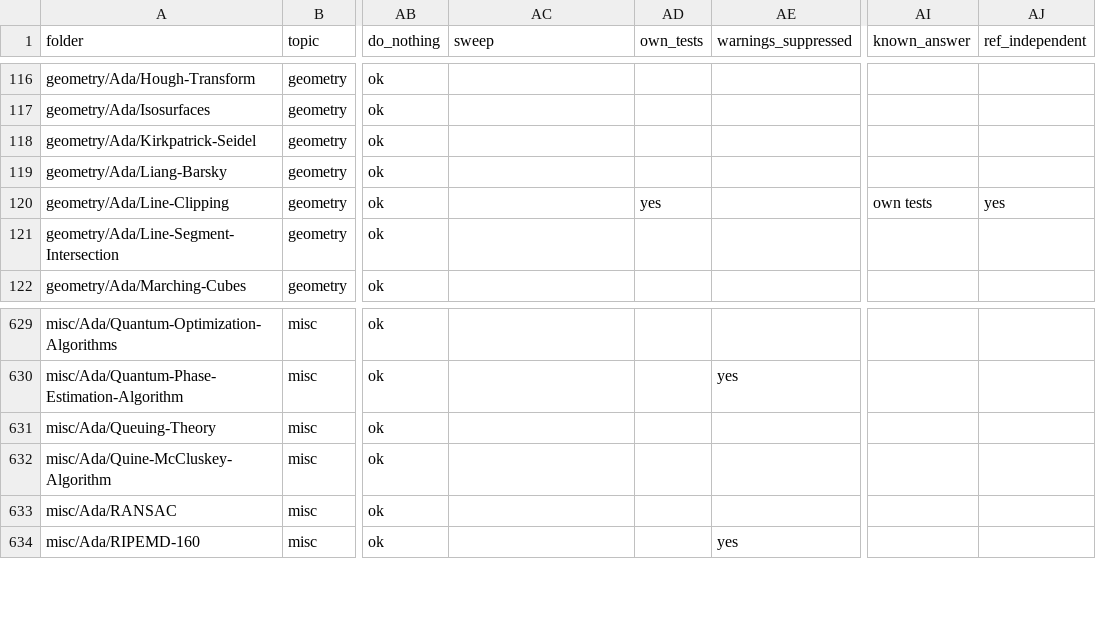
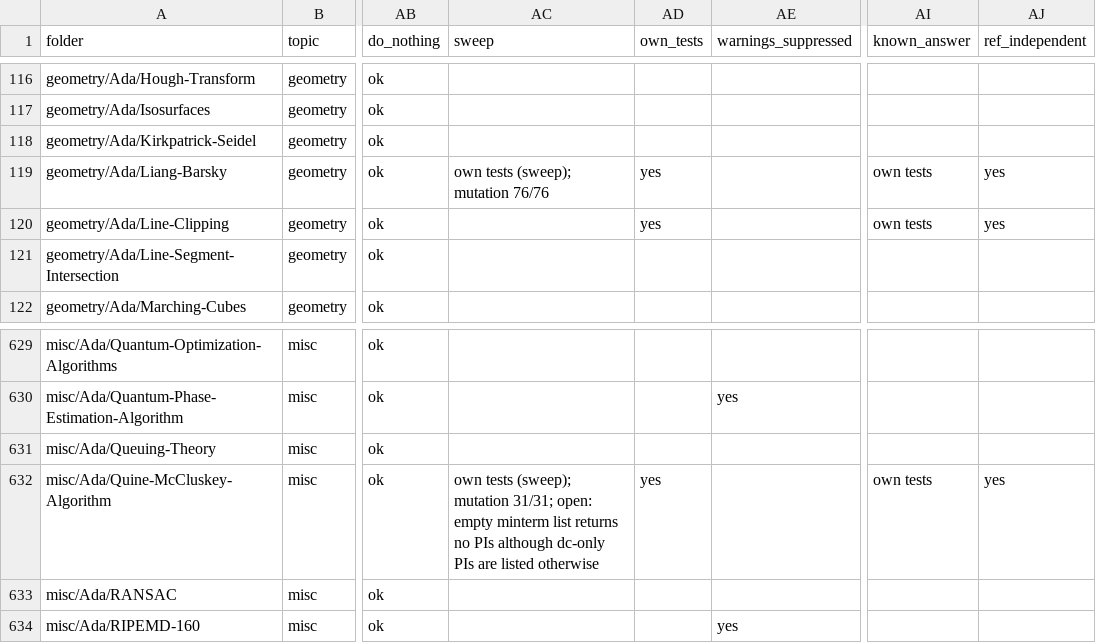
Before and after one commit to RobertBoettcherSF/Ada-Algorithms, a CSV file: PROOFS.csv, drawn as a sheet; only a part is shown, gaps mark what is left out; the diff names each change by its address in the sheet, - before the commit and + after, or states it on an @@ line.

Commit message:
Index: regenerate after rebase (sweep_progress: 267 folders with own tests)

```diff
--- a/PROOFS.csv
+++ b/PROOFS.csv
-AC119 (sweep): (empty)
+AC119 (sweep): own tests (sweep); mutation 76/76
-AD119 (own_tests): (empty)
+AD119 (own_tests): yes
-AI119 (known_answer): (empty)
+AI119 (known_answer): own tests
-AJ119 (ref_independent): (empty)
+AJ119 (ref_independent): yes
-AC632 (sweep): (empty)
+AC632 (sweep): own tests (sweep); mutation 31/31; open: empty minterm list returns no PIs although dc-only PIs are listed otherwise
-AD632 (own_tests): (empty)
+AD632 (own_tests): yes
-AI632 (known_answer): (empty)
+AI632 (known_answer): own tests
-AJ632 (ref_independent): (empty)
+AJ632 (ref_independent): yes
```
Also changed, not shown: 1 other file.
